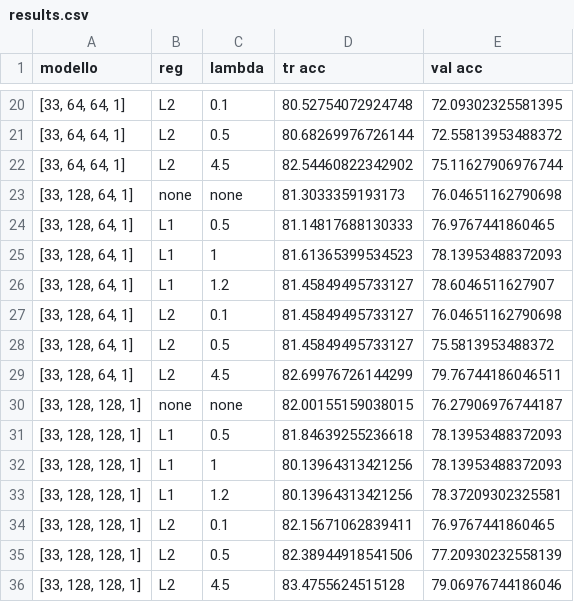
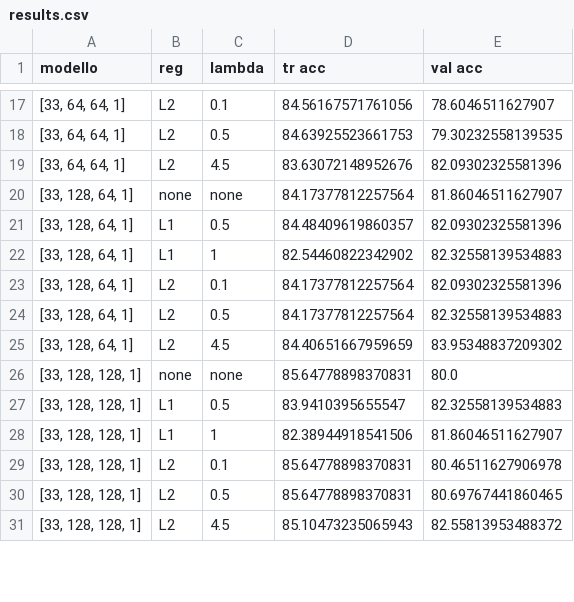
Before and after one commit to martinalupini/OBD-Neural-Network, a CSV file: plots/alzheimer/tanh/results.csv, drawn as a sheet; only a part is shown, gaps mark what is left out; the diff covers the shown part only.

```diff
--- a/plots/alzheimer/tanh/results.csv
+++ b/plots/alzheimer/tanh/results.csv
@@ -20,17 +17,15 @@ modello,reg,lambda,tr acc,val acc
-"[33, 64, 64, 1]",L2,0.1,80.52754072924748,72.09302325581395
-"[33, 64, 64, 1]",L2,0.5,80.68269976726144,72.55813953488372
-"[33, 64, 64, 1]",L2,4.5,82.54460822342902,75.11627906976744
-"[33, 128, 64, 1]",none,none,81.3033359193173,76.04651162790698
-"[33, 128, 64, 1]",L1,0.5,81.14817688130333,76.9767441860465
-"[33, 128, 64, 1]",L1,1,81.61365399534523,78.13953488372093
-"[33, 128, 64, 1]",L1,1.2,81.45849495733127,78.6046511627907
-"[33, 128, 64, 1]",L2,0.1,81.45849495733127,76.04651162790698
-"[33, 128, 64, 1]",L2,0.5,81.45849495733127,75.5813953488372
-"[33, 128, 64, 1]",L2,4.5,82.69976726144299,79.76744186046511
-"[33, 128, 128, 1]",none,none,82.00155159038015,76.27906976744187
-"[33, 128, 128, 1]",L1,0.5,81.84639255236618,78.13953488372093
-"[33, 128, 128, 1]",L1,1,80.13964313421256,78.13953488372093
-"[33, 128, 128, 1]",L1,1.2,80.13964313421256,78.37209302325581
-"[33, 128, 128, 1]",L2,0.1,82.15671062839411,76.9767441860465
-"[33, 128, 128, 1]",L2,0.5,82.38944918541506,77.20930232558139
-"[33, 128, 128, 1]",L2,4.5,83.4755624515128,79.06976744186046
+"[33, 64, 64, 1]",L2,0.1,84.56167571761056,78.6046511627907
+"[33, 64, 64, 1]",L2,0.5,84.63925523661753,79.30232558139535
+"[33, 64, 64, 1]",L2,4.5,83.63072148952676,82.09302325581396
+"[33, 128, 64, 1]",none,none,84.17377812257564,81.86046511627907
+"[33, 128, 64, 1]",L1,0.5,84.48409619860357,82.09302325581396
+"[33, 128, 64, 1]",L1,1,82.54460822342902,82.32558139534883
+"[33, 128, 64, 1]",L2,0.1,84.17377812257564,82.09302325581396
+"[33, 128, 64, 1]",L2,0.5,84.17377812257564,82.32558139534883
+"[33, 128, 64, 1]",L2,4.5,84.40651667959659,83.95348837209302
+"[33, 128, 128, 1]",none,none,85.64778898370831,80.0
+"[33, 128, 128, 1]",L1,0.5,83.9410395655547,82.32558139534883
+"[33, 128, 128, 1]",L1,1,82.38944918541506,81.86046511627907
+"[33, 128, 128, 1]",L2,0.1,85.64778898370831,80.46511627906978
+"[33, 128, 128, 1]",L2,0.5,85.64778898370831,80.69767441860465
+"[33, 128, 128, 1]",L2,4.5,85.10473235065943,82.55813953488372
```
Also changed, not shown: 5 removed rows and 54 edited cells elsewhere in this file, plots/alzheimer/relu/results.csv, plots/mushroom/tanh/results.csv, 11 other files.
